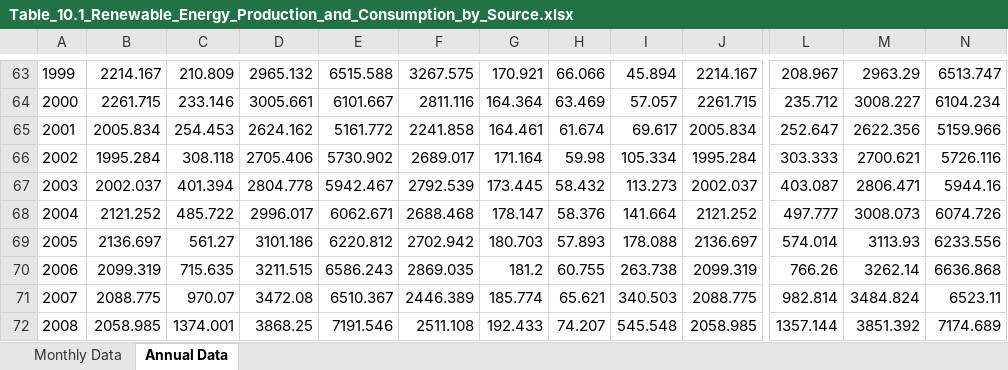
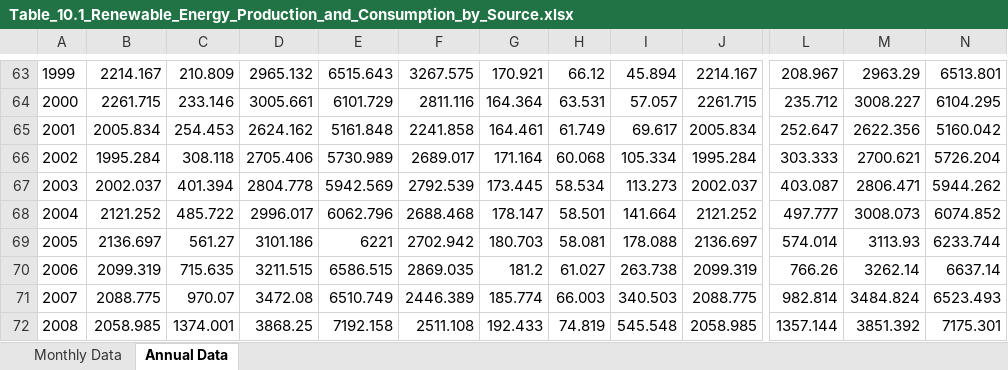
Before and after one commit to zqjiao/TimeSeriesAnalysis_Sp23, an Excel workbook: Data/Table_10.1_Renewable_Energy_Production_and_Consumption_by_Source.xlsx, sheet Annual Data, drawn as a sheet; only a part is shown, gaps mark what is left out; values as stored, in another font and other column widths than the file's, no borders; the diff covers the shown part only; the diff names each change by its address in the sheet, - before the commit and + after, or states it on an @@ line.

Commit message:
uploaded data and file for A2

```diff
--- a/Data/Table_10.1_Renewable_Energy_Production_and_Consumption_by_Source.xlsx (sheet Annual Data)
+++ b/Data/Table_10.1_Renewable_Energy_Production_and_Consumption_by_Source.xlsx (sheet Annual Data)
-E63: 6515.588
+E63: 6515.643
-H63: 66.066
+H63: 66.12
-N63: 6513.747
+N63: 6513.801
-E64: 6101.667
+E64: 6101.729
-H64: 63.469
+H64: 63.531
-N64: 6104.234
+N64: 6104.295
-E65: 5161.772
+E65: 5161.848
-H65: 61.674
+H65: 61.749
-N65: 5159.966
+N65: 5160.042
-E66: 5730.902
+E66: 5730.989
-H66: 59.98
+H66: 60.068
-N66: 5726.116
+N66: 5726.204
-E67: 5942.467
+E67: 5942.569
-H67: 58.432
+H67: 58.534
-N67: 5944.16
+N67: 5944.262
-E68: 6062.671
+E68: 6062.796
-H68: 58.376
+H68: 58.501
-N68: 6074.726
+N68: 6074.852
-E69: 6220.812
+E69: 6221
-H69: 57.893
+H69: 58.081
-N69: 6233.556
+N69: 6233.744
-E70: 6586.243
+E70: 6586.515
-H70: 60.755
+H70: 61.027
-N70: 6636.868
+N70: 6637.14
-E71: 6510.367
+E71: 6510.749
-H71: 65.621
+H71: 66.003
-N71: 6523.11
+N71: 6523.493
-E72: 7191.546
+E72: 7192.158
-H72: 74.207
+H72: 74.819
-N72: 7174.689
+N72: 7175.301
```
Also changed, not shown: 6 added rows, 5 removed rows, 69 edited cells and row numbers in column A elsewhere in this sheet, sheet Monthly Data, 2 other files.
